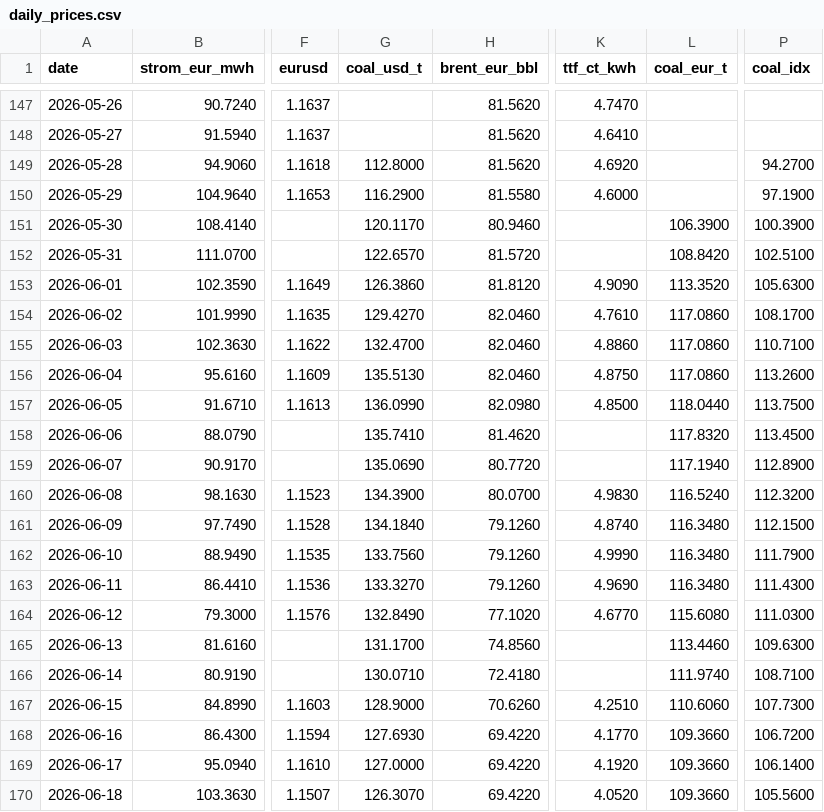
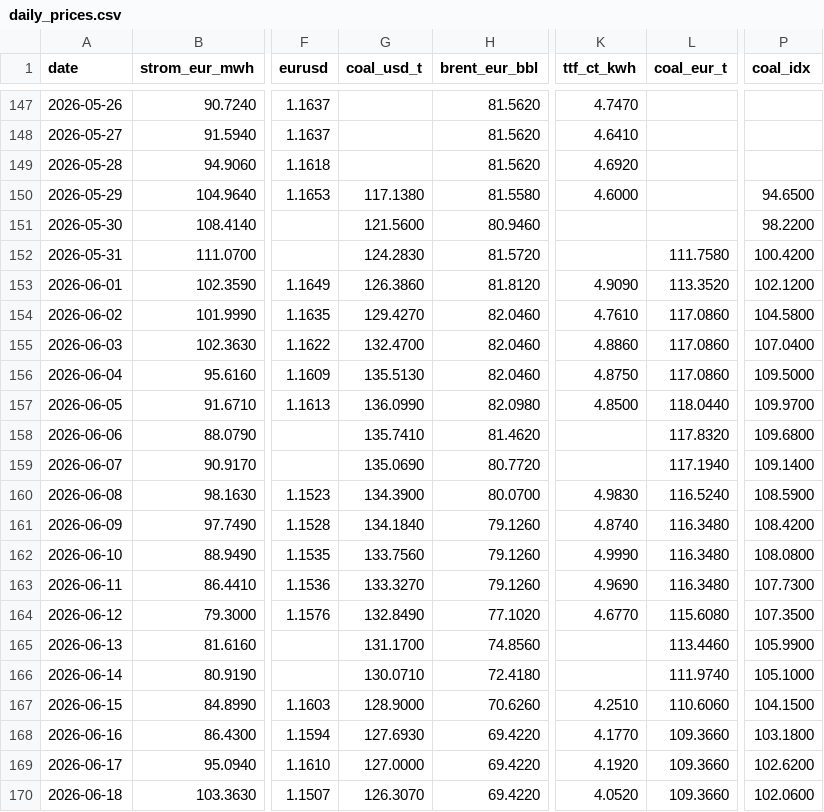
Before and after one commit to DoiEnnoson/Energyprices, a CSV file: data/daily_prices.csv, drawn as a sheet; only a part is shown, gaps mark what is left out; the diff covers the shown part only; the diff names each change by its address in the sheet, - before the commit and + after, or states it on an @@ line.

```diff
--- a/data/daily_prices.csv
+++ b/data/daily_prices.csv
-G149 (coal_usd_t): 112.8000
+G149 (coal_usd_t): (empty)
-P149 (coal_idx): 94.2700
+P149 (coal_idx): (empty)
-G150 (coal_usd_t): 116.2900
+G150 (coal_usd_t): 117.1380
-P150 (coal_idx): 97.1900
+P150 (coal_idx): 94.6500
-G151 (coal_usd_t): 120.1170
+G151 (coal_usd_t): 121.5600
-L151 (coal_eur_t): 106.3900
+L151 (coal_eur_t): (empty)
-P151 (coal_idx): 100.3900
+P151 (coal_idx): 98.2200
-G152 (coal_usd_t): 122.6570
+G152 (coal_usd_t): 124.2830
-L152 (coal_eur_t): 108.8420
+L152 (coal_eur_t): 111.7580
-P152 (coal_idx): 102.5100
+P152 (coal_idx): 100.4200
-P153 (coal_idx): 105.6300
+P153 (coal_idx): 102.1200
-P154 (coal_idx): 108.1700
+P154 (coal_idx): 104.5800
-P155 (coal_idx): 110.7100
+P155 (coal_idx): 107.0400
-P156 (coal_idx): 113.2600
+P156 (coal_idx): 109.5000
-P157 (coal_idx): 113.7500
+P157 (coal_idx): 109.9700
-P158 (coal_idx): 113.4500
+P158 (coal_idx): 109.6800
-P159 (coal_idx): 112.8900
+P159 (coal_idx): 109.1400
-P160 (coal_idx): 112.3200
+P160 (coal_idx): 108.5900
-P161 (coal_idx): 112.1500
+P161 (coal_idx): 108.4200
-P162 (coal_idx): 111.7900
+P162 (coal_idx): 108.0800
-P163 (coal_idx): 111.4300
+P163 (coal_idx): 107.7300
-P164 (coal_idx): 111.0300
+P164 (coal_idx): 107.3500
-P165 (coal_idx): 109.6300
+P165 (coal_idx): 105.9900
-P166 (coal_idx): 108.7100
+P166 (coal_idx): 105.1000
-P167 (coal_idx): 107.7300
+P167 (coal_idx): 104.1500
-P168 (coal_idx): 106.7200
+P168 (coal_idx): 103.1800
-P169 (coal_idx): 106.1400
+P169 (coal_idx): 102.6200
-P170 (coal_idx): 105.5600
+P170 (coal_idx): 102.0600
```
Also changed, not shown: 1 added row and 27 edited cells elsewhere in this file, 3 other files.
